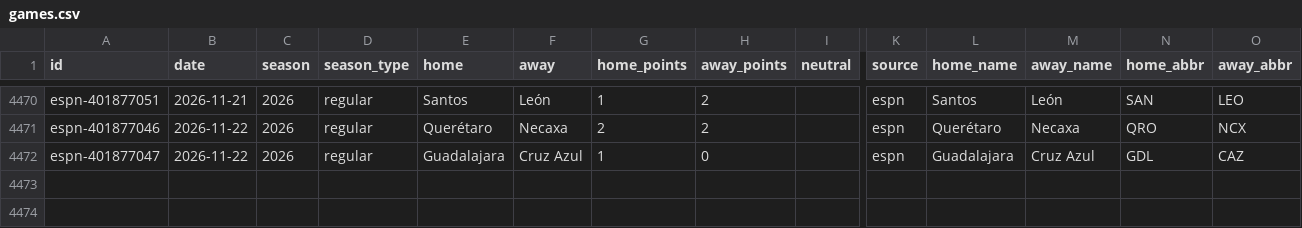
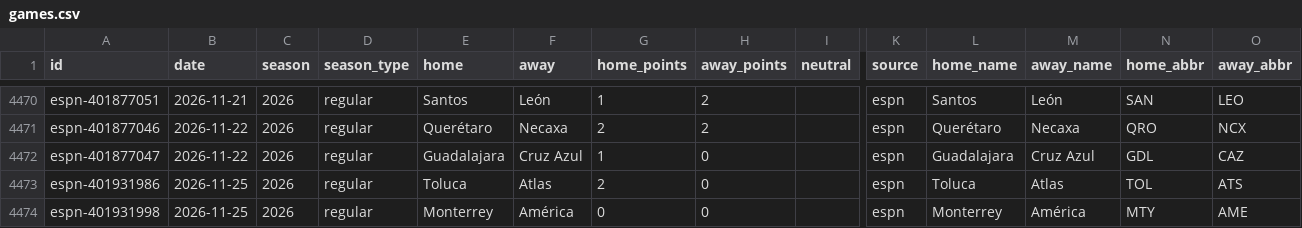
Before and after one commit to rjr5021/belt-holders, a CSV file: data/ligamx/games.csv, drawn as a sheet; only a part is shown, gaps mark what is left out; rows hold the shown columns only; the diff names each change by its address in the sheet, - before the commit and + after, or states it on an @@ line.

```diff
--- a/data/ligamx/games.csv
+++ b/data/ligamx/games.csv
+row 4473: espn-401931986 | 2026-11-25 | 2026 | regular | Toluca | Atlas | 2 | 0 |  | espn | Toluca | Atlas | TOL | ATS
+row 4474: espn-401931998 | 2026-11-25 | 2026 | regular | Monterrey | América | 0 | 0 |  | espn | Monterrey | América | MTY | AME
```
Also changed, not shown: 3 other files.
